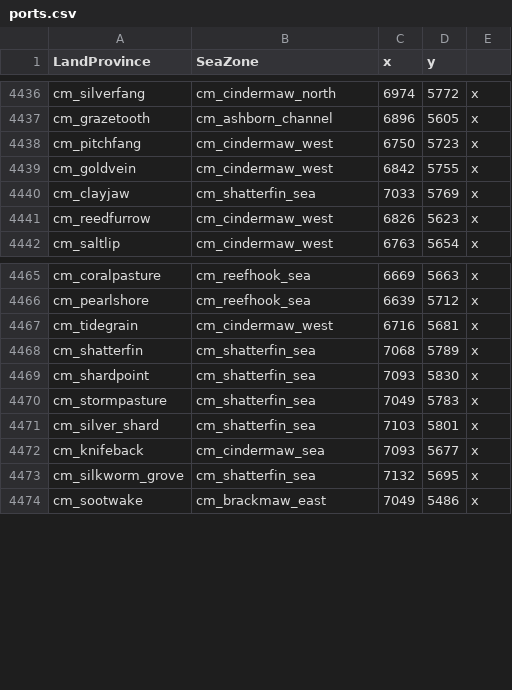
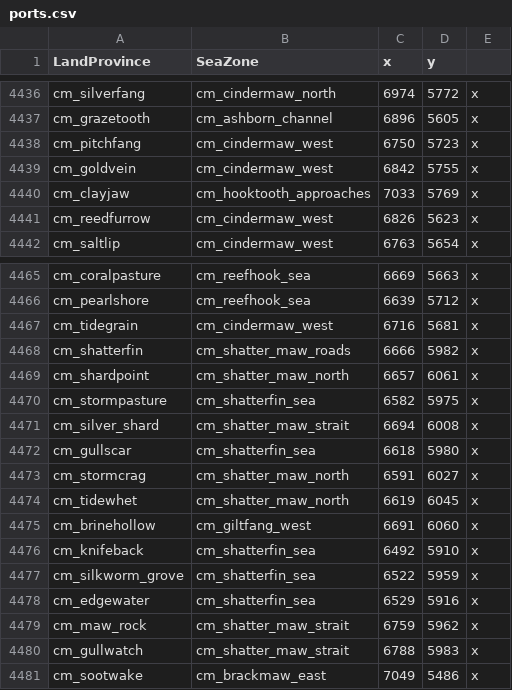
Before and after one commit to Stonefletcher-Productions-LLC/eu5-goblins-ashborn-isles, a CSV file: mod/in_game/map_data/ports.csv, drawn as a sheet; only a part is shown, gaps mark what is left out.

```diff
--- a/mod/in_game/map_data/ports.csv
+++ b/mod/in_game/map_data/ports.csv
@@ -4439,3 +4439,3 @@ cm_pitchfang;cm_cindermaw_west;6750;5723;x
 cm_goldvein;cm_cindermaw_west;6842;5755;x
-cm_clayjaw;cm_shatterfin_sea;7033;5769;x
+cm_clayjaw;cm_hooktooth_approaches;7033;5769;x
 cm_reedfurrow;cm_cindermaw_west;6826;5623;x
@@ -4467,8 +4467,15 @@ cm_pearlshore;cm_reefhook_sea;6639;5712;x
 cm_tidegrain;cm_cindermaw_west;6716;5681;x
-cm_shatterfin;cm_shatterfin_sea;7068;5789;x
-cm_shardpoint;cm_shatterfin_sea;7093;5830;x
-cm_stormpasture;cm_shatterfin_sea;7049;5783;x
-cm_silver_shard;cm_shatterfin_sea;7103;5801;x
-cm_knifeback;cm_cindermaw_sea;7093;5677;x
-cm_silkworm_grove;cm_shatterfin_sea;7132;5695;x
+cm_shatterfin;cm_shatter_maw_roads;6666;5982;x
+cm_shardpoint;cm_shatter_maw_north;6657;6061;x
+cm_stormpasture;cm_shatterfin_sea;6582;5975;x
+cm_silver_shard;cm_shatter_maw_strait;6694;6008;x
+cm_gullscar;cm_shatterfin_sea;6618;5980;x
+cm_stormcrag;cm_shatter_maw_north;6591;6027;x
+cm_tidewhet;cm_shatter_maw_north;6619;6045;x
+cm_brinehollow;cm_giltfang_west;6691;6060;x
+cm_knifeback;cm_shatterfin_sea;6492;5910;x
+cm_silkworm_grove;cm_shatterfin_sea;6522;5959;x
+cm_edgewater;cm_shatterfin_sea;6529;5916;x
+cm_maw_rock;cm_shatter_maw_strait;6759;5962;x
+cm_gullwatch;cm_shatter_maw_strait;6788;5983;x
 cm_sootwake;cm_brackmaw_east;7049;5486;x
```
Also changed, not shown: 27 other files.
